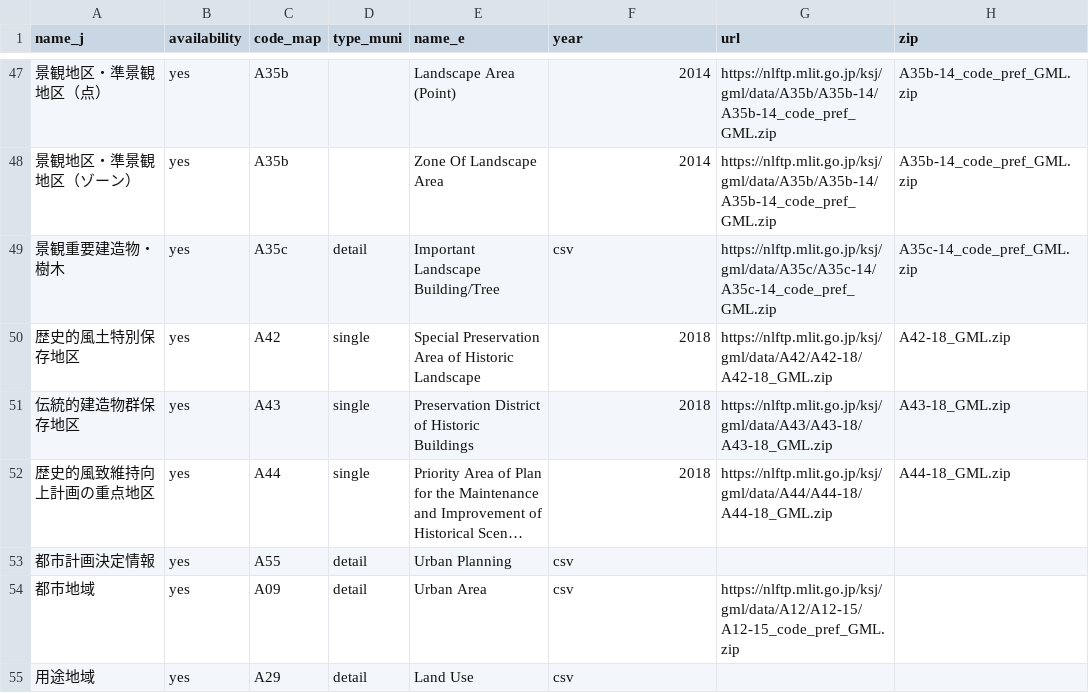
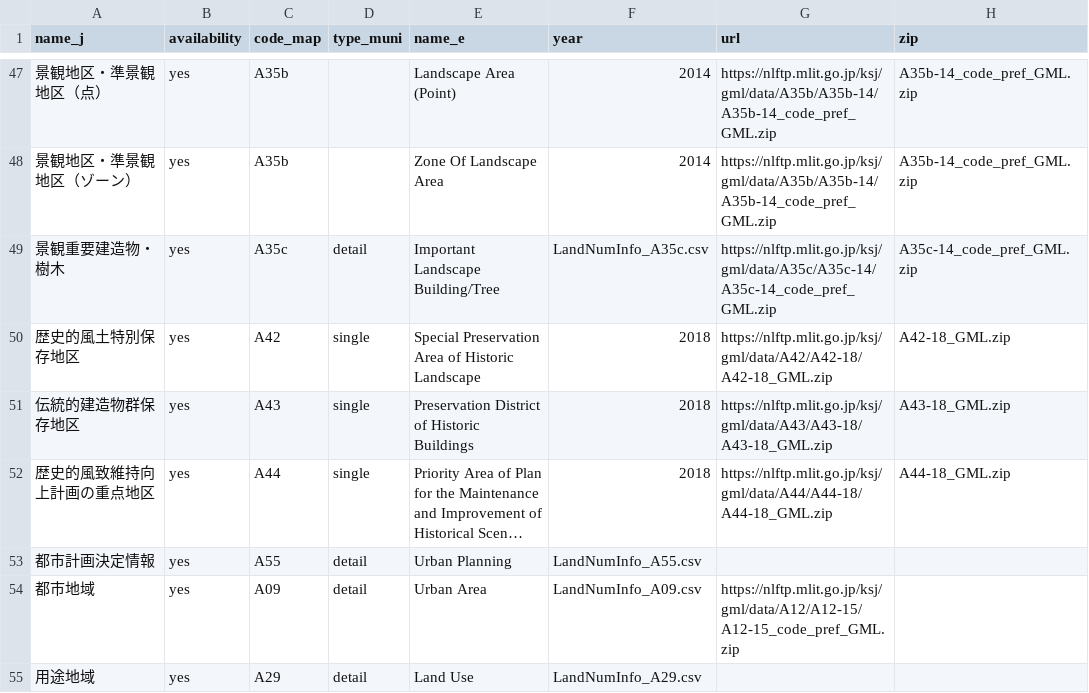
Before and after one commit to babayoshihiko/jpdata, a CSV file: csv/LandNumInfo.csv, drawn as a sheet; only a part is shown, gaps mark what is left out; long unchanged cells end in …; the diff covers the shown part only; the diff names each change by its address in the sheet, - before the commit and + after, or states it on an @@ line.

Commit message:
csv

```diff
--- a/csv/LandNumInfo.csv
+++ b/csv/LandNumInfo.csv
-F49 (year): csv
+F49 (year): LandNumInfo_A35c.csv
-F53 (year): csv
+F53 (year): LandNumInfo_A55.csv
-F54 (year): csv
+F54 (year): LandNumInfo_A09.csv
-F55 (year): csv
+F55 (year): LandNumInfo_A29.csv
```
Also changed, not shown: 29 edited cells elsewhere in this file.
